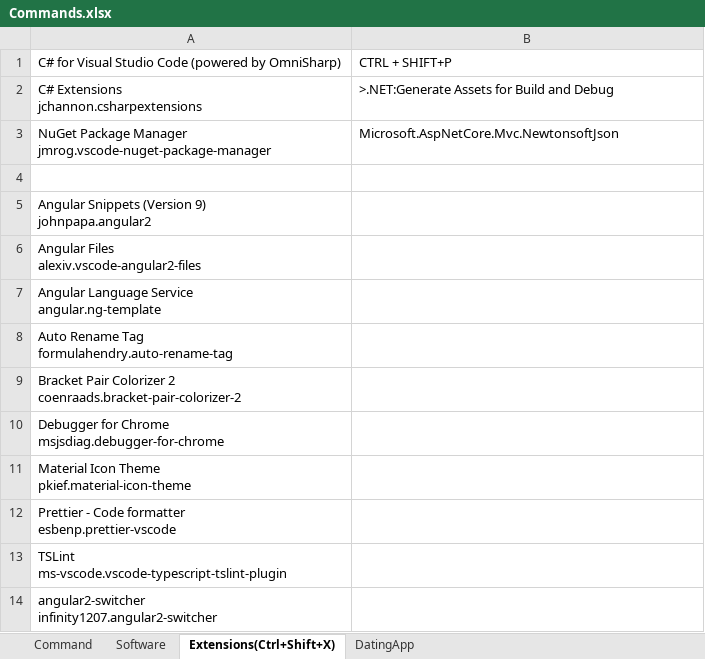
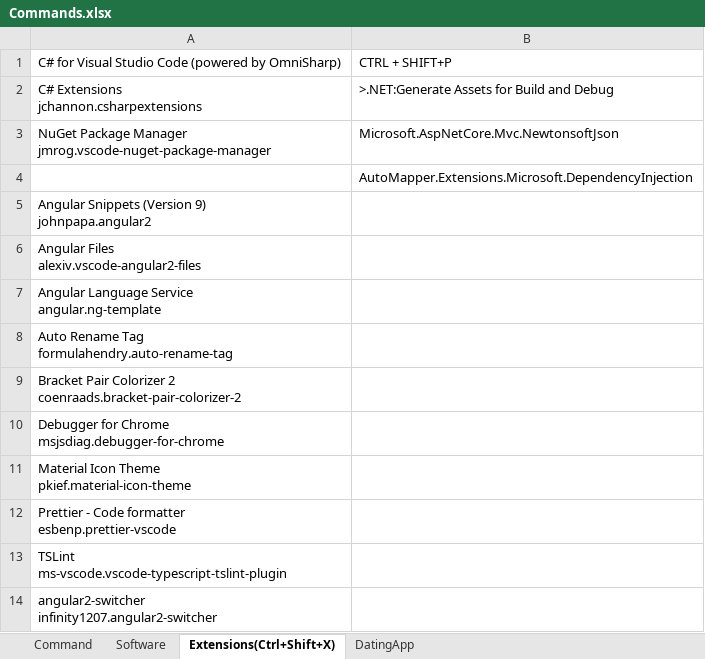
Before and after one commit to WTOPM/DatingApp.API, an Excel workbook: Commands.xlsx, sheet Extensions(Ctrl+Shift+X), drawn as a sheet; values as stored, in another font and other column widths than the file's, no borders; the diff names each change by its address in the sheet, - before the commit and + after, or states it on an @@ line.

Commit message:
Using AutoMapper

```diff
--- a/Commands.xlsx (sheet Extensions(Ctrl+Shift+X))
+++ b/Commands.xlsx (sheet Extensions(Ctrl+Shift+X))
-B4: (empty)
+B4: AutoMapper.Extensions.Microsoft.DependencyInjection
```
Also changed, not shown: 17 other files.
